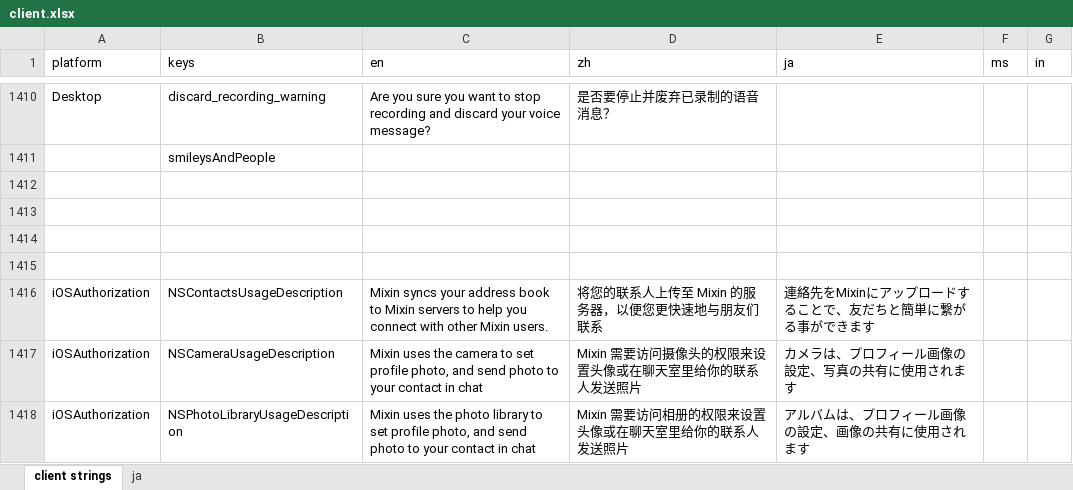
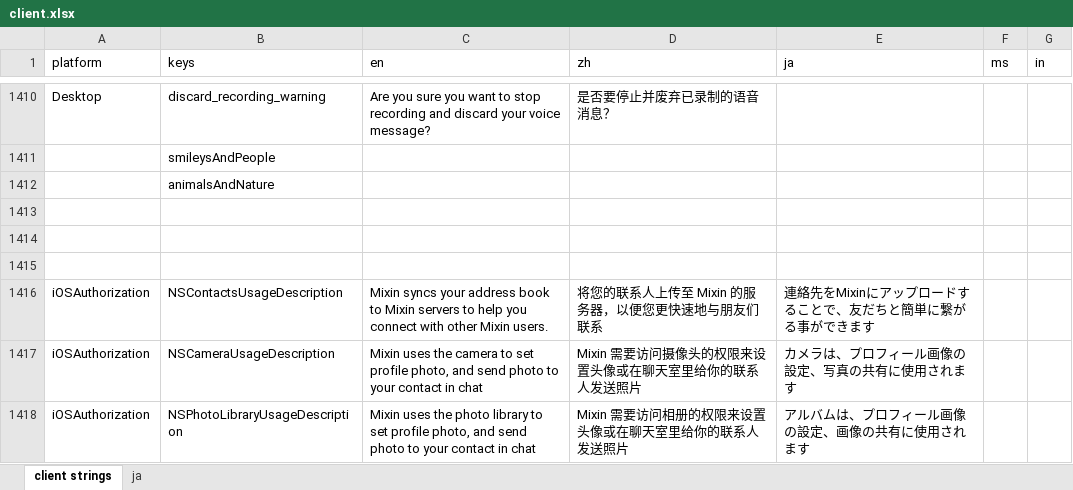
Before and after one commit to xingstarx/sync-google-sheet, an Excel workbook: client.xlsx, sheet client strings, drawn as a sheet; only a part is shown, gaps mark what is left out; values as stored, in another font and other column widths than the file's, no borders; charts and pictures and conditional formats not drawn; the diff names each change by its address in the sheet, - before the commit and + after, or states it on an @@ line.

Commit message:
update client.xlsx

```diff
--- a/client.xlsx (sheet client strings)
+++ b/client.xlsx (sheet client strings)
-B1412 (keys): (empty)
+B1412 (keys): animalsAndNature
```
